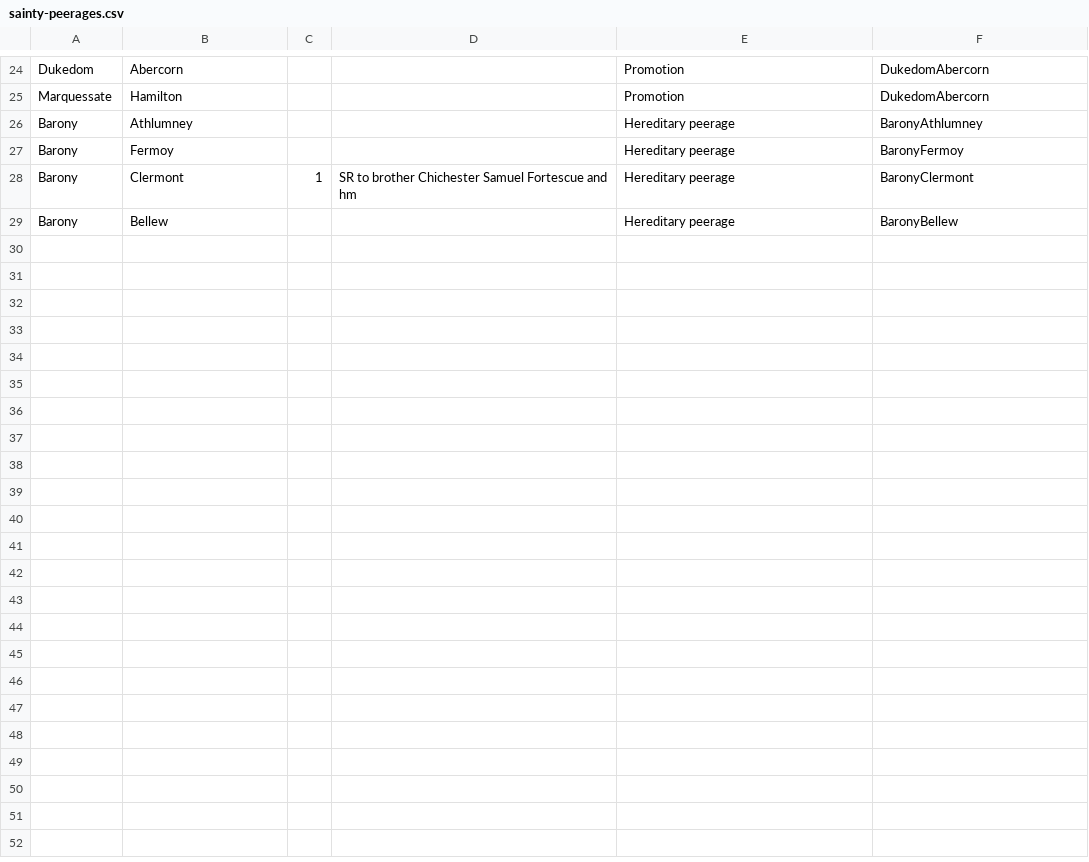
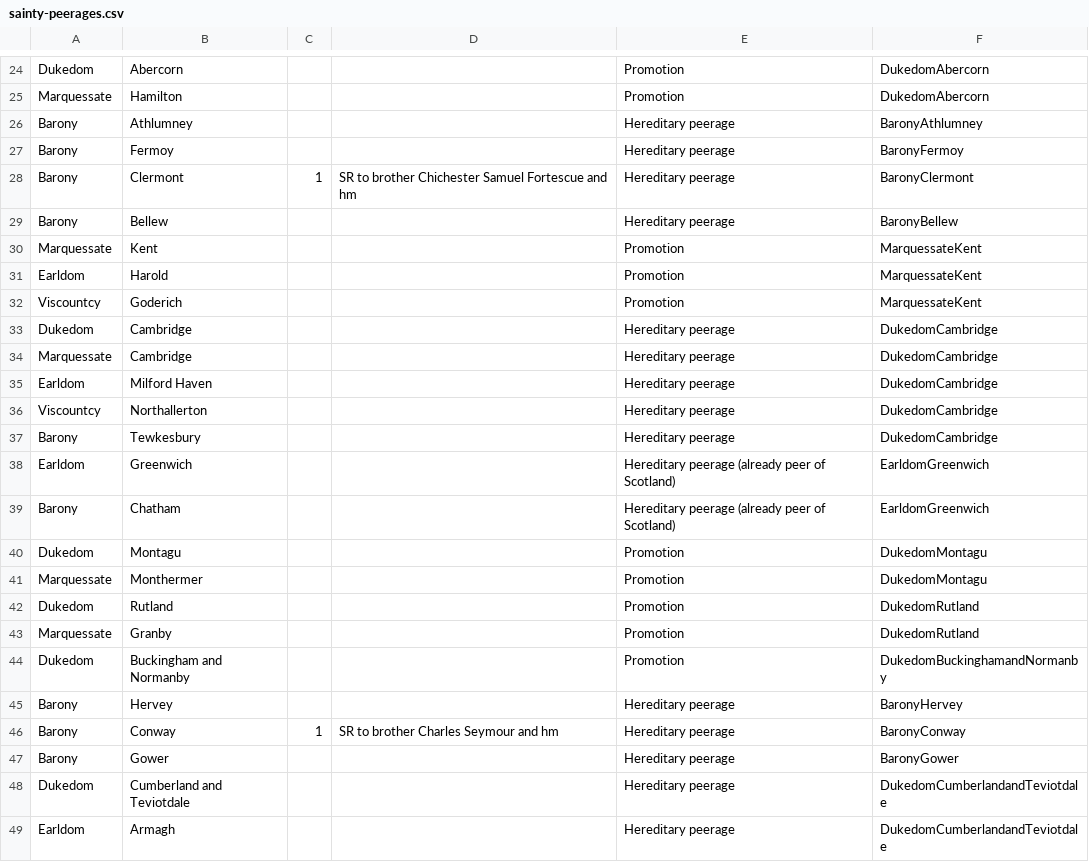
Before and after one commit to ukparliament/peerages, a CSV file: db/data/sainty-peerages.csv, drawn as a sheet; only a part is shown, gaps mark what is left out; the diff covers the shown part only.

```diff
--- a/db/data/sainty-peerages.csv
+++ b/db/data/sainty-peerages.csv
@@ -29 +29,21 @@ Barony,Clermont,1,SR to brother Chichester Samuel Fortescue and hm,Hereditary pe
 Barony,Bellew,,,Hereditary peerage,BaronyBellew
+Marquessate,Kent,,,Promotion,MarquessateKent
+Earldom,Harold,,,Promotion,MarquessateKent
+Viscountcy,Goderich,,,Promotion,MarquessateKent
+Dukedom,Cambridge,,,Hereditary peerage,DukedomCambridge
+Marquessate,Cambridge,,,Hereditary peerage,DukedomCambridge
+Earldom,Milford Haven,,,Hereditary peerage,DukedomCambridge
+Viscountcy,Northallerton,,,Hereditary peerage,DukedomCambridge
+Barony,Tewkesbury,,,Hereditary peerage,DukedomCambridge
+Earldom,Greenwich,,,Hereditary peerage (already peer of Scotland),EarldomGreenwich
+Barony,Chatham,,,Hereditary peerage (already peer of Scotland),EarldomGreenwich
+Dukedom,Montagu,,,Promotion,DukedomMontagu
+Marquessate,Monthermer,,,Promotion,DukedomMontagu
+Dukedom,Rutland,,,Promotion,DukedomRutland
+Marquessate,Granby,,,Promotion,DukedomRutland
+Dukedom,Buckingham and Normanby,,,Promotion,DukedomBuckinghamandNormanby
+Barony,Hervey,,,Hereditary peerage,BaronyHervey
+Barony,Conway,1,SR to brother Charles Seymour and hm,Hereditary peerage,BaronyConway
+Barony,Gower,,,Hereditary peerage,BaronyGower
+Dukedom,Cumberland and Teviotdale,,,Hereditary peerage,DukedomCumberlandandTeviotdale
+Earldom,Armagh,,,Hereditary peerage,DukedomCumberlandandTeviotdale
```
Also changed, not shown: 20 added rows elsewhere in this file, db/data/sainty-letters-patent.csv.
